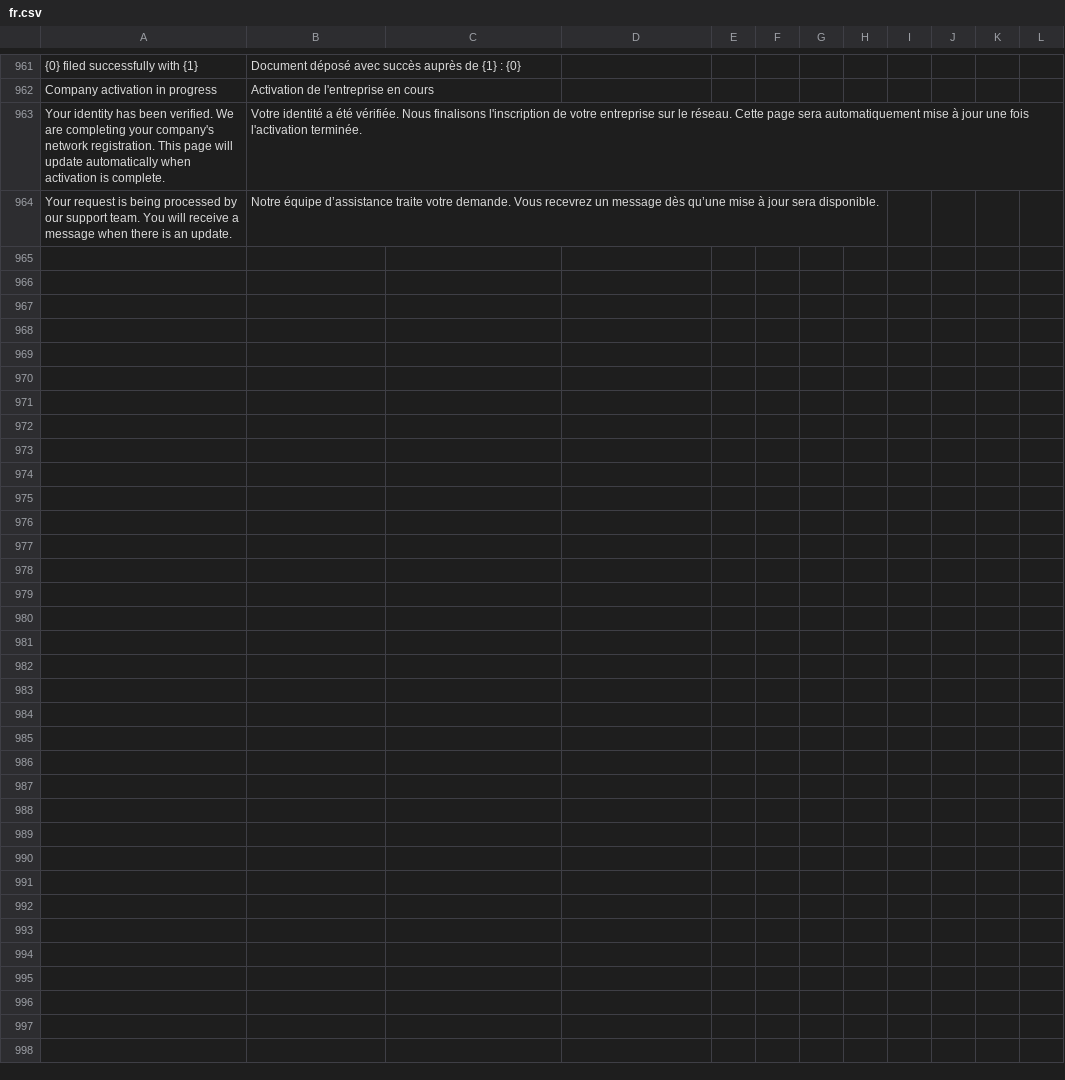
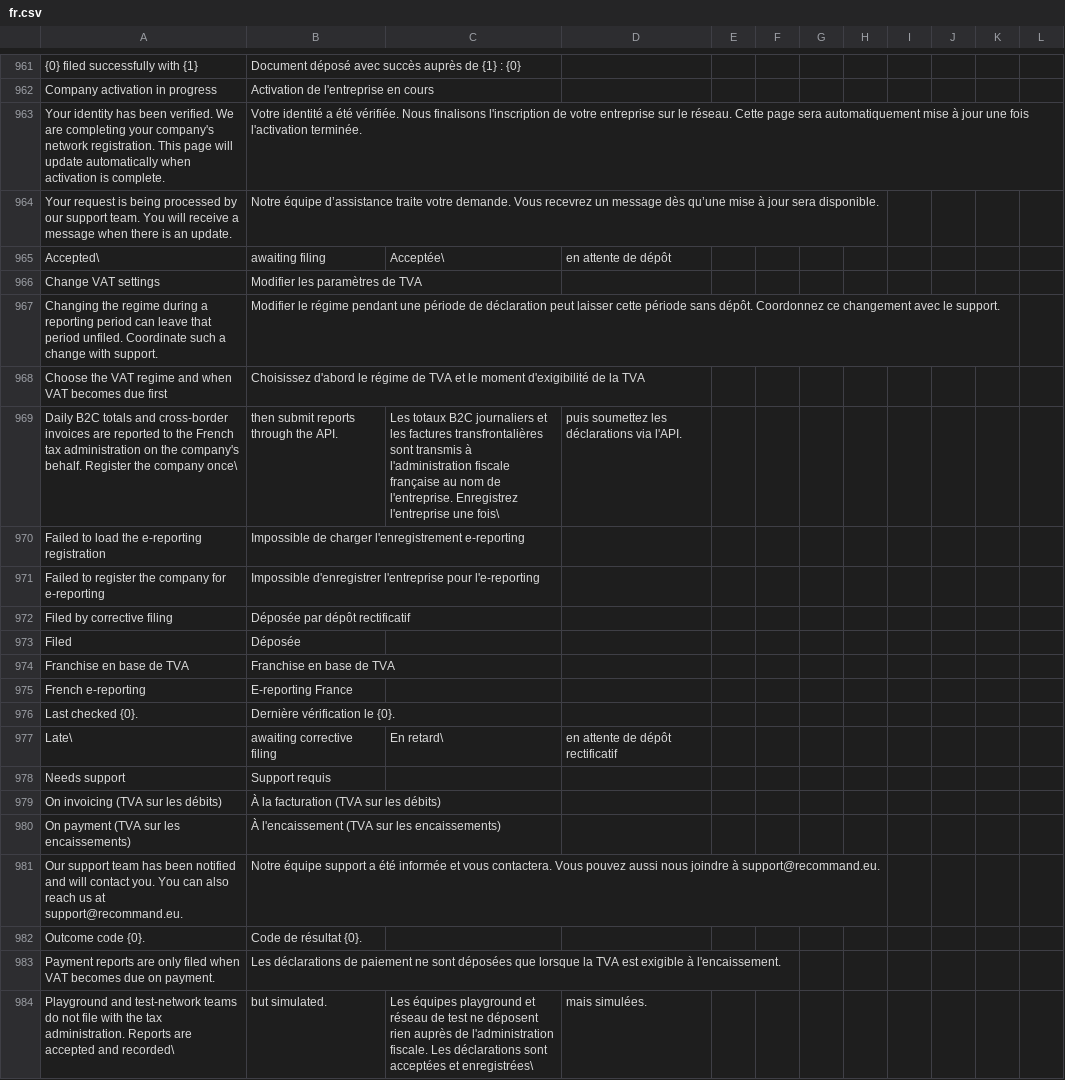
Before and after one commit to brbxai/recommand-peppol, a CSV file: translations/fr.csv, drawn as a sheet; only a part is shown, gaps mark what is left out; the diff covers the shown part only.

Commit message:
Mount the French reporting routes and translate the dashboard section
The declarant registration and the report submissions are now served under
/v1 and /peppol, with the Reporting tag describing the registration step.
The company page section and the report status badges get their Dutch, French
and German strings.

```diff
--- a/translations/fr.csv
+++ b/translations/fr.csv
@@ -964 +964,21 @@ Your identity has been verified. We are completing your company's network regist
 Your request is being processed by our support team. You will receive a message when there is an update.,Notre équipe d’assistance traite votre demande. Vous recevrez un message dès qu’une mise à jour sera disponible.
+Accepted\, awaiting filing,Acceptée\, en attente de dépôt
+Change VAT settings,Modifier les paramètres de TVA
+Changing the regime during a reporting period can leave that period unfiled. Coordinate such a change with support.,Modifier le régime pendant une période de déclaration peut laisser cette période sans dépôt. Coordonnez ce changement avec le support.
+Choose the VAT regime and when VAT becomes due first,Choisissez d'abord le régime de TVA et le moment d'exigibilité de la TVA
+Daily B2C totals and cross-border invoices are reported to the French tax administration on the company's behalf. Register the company once\, then submit reports through the API.,Les totaux B2C journaliers et les factures transfrontalières sont transmis à l'administration fiscale française au nom de l'entreprise. Enregistrez l'entreprise une fois\, puis soumettez les déclarations via l'API.
+Failed to load the e-reporting registration,Impossible de charger l'enregistrement e-reporting
+Failed to register the company for e-reporting,Impossible d'enregistrer l'entreprise pour l'e-reporting
+Filed by corrective filing,Déposée par dépôt rectificatif
+Filed,Déposée
+Franchise en base de TVA,Franchise en base de TVA
+French e-reporting,E-reporting France
+Last checked {0}.,Dernière vérification le {0}.
+Late\, awaiting corrective filing,En retard\, en attente de dépôt rectificatif
+Needs support,Support requis
+On invoicing (TVA sur les débits),À la facturation (TVA sur les débits)
+On payment (TVA sur les encaissements),À l'encaissement (TVA sur les encaissements)
+Our support team has been notified and will contact you. You can also reach us at support@recommand.eu.,Notre équipe support a été informée et vous contactera. Vous pouvez aussi nous joindre à support@recommand.eu.
+Outcome code {0}.,Code de résultat {0}.
+Payment reports are only filed when VAT becomes due on payment.,Les déclarations de paiement ne sont déposées que lorsque la TVA est exigible à l'encaissement.
+Playground and test-network teams do not file with the tax administration. Reports are accepted and recorded\, but simulated.,Les équipes playground et réseau de test ne déposent rien auprès de l'administration fiscale. Les déclarations sont acceptées et enregistrées\, mais simulées.
```
Also changed, not shown: 22 added rows elsewhere in this file, translations/de.csv, translations/nl.csv, 1 other file.
